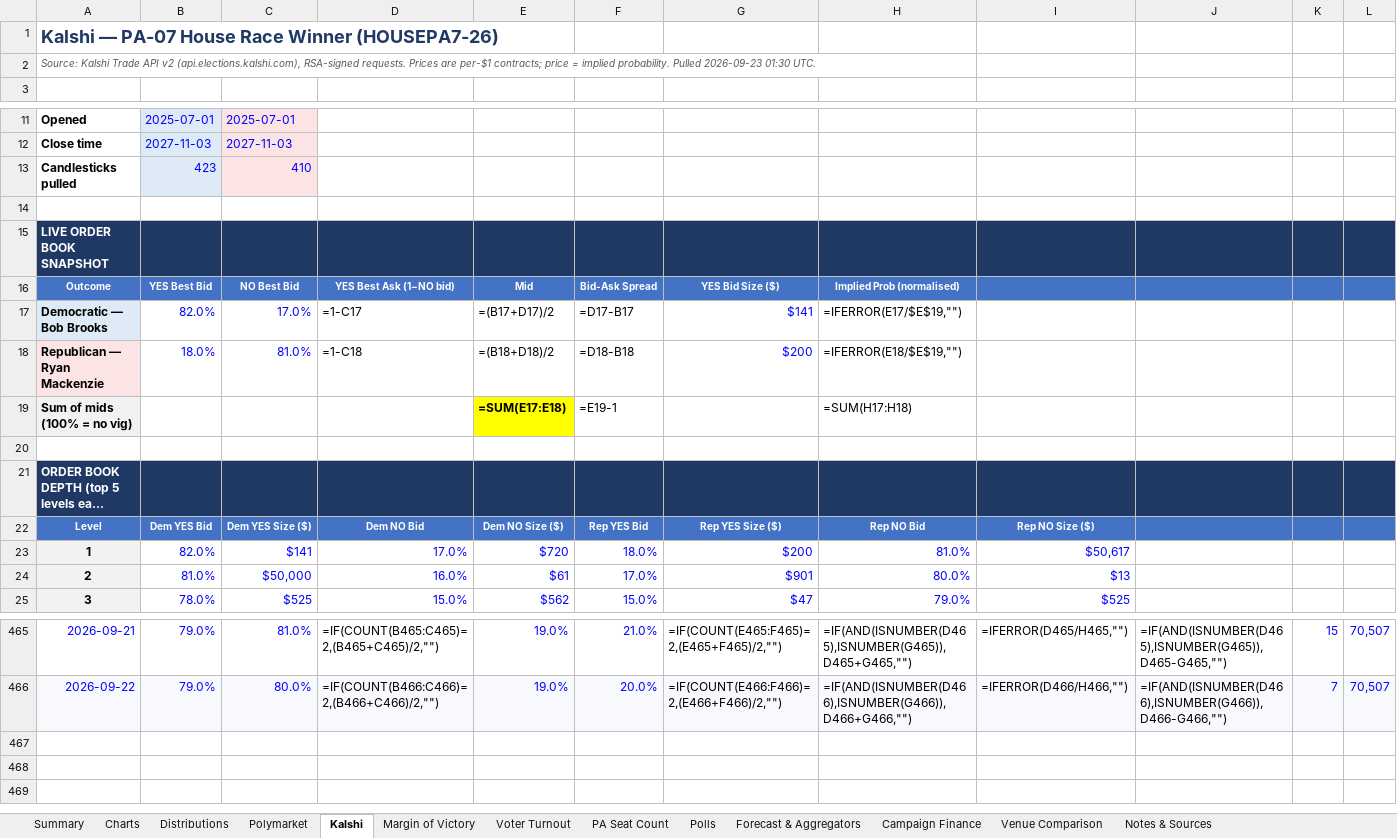
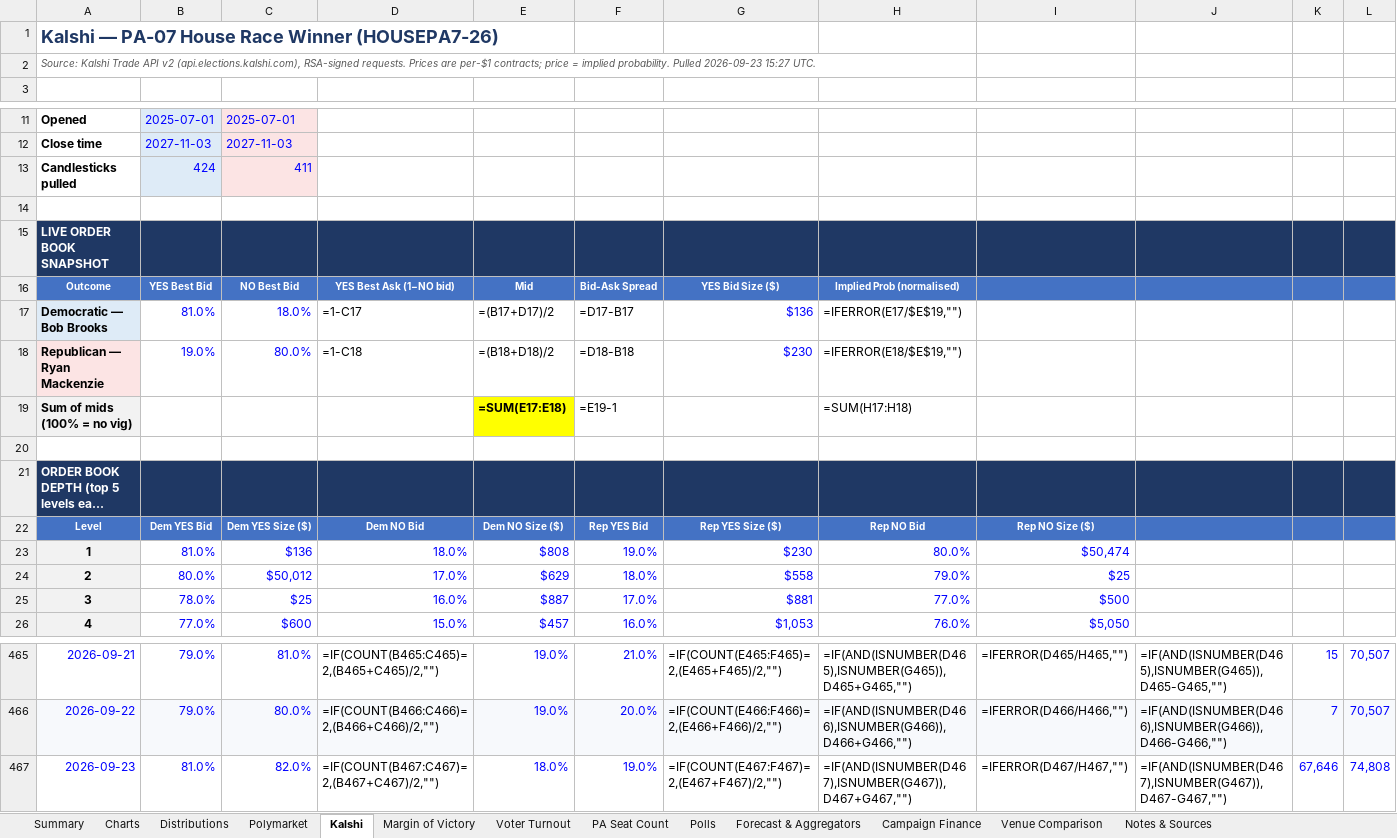
Before and after one commit to weinsteincharles27-del/pa07-tracker, an Excel workbook: site/PA-07_House_Election_Tracker.xlsx, sheet Kalshi, drawn as a sheet; only a part is shown, gaps mark what is left out; long unchanged cells end in …; values as stored, in another font and other column widths than the file's, no borders; formulas without a stored value are shown as written; removed rows and columns are numbered as before the commit, all else as after; rows hold the shown columns only; the diff covers the shown part only; the diff names each change by its address in the sheet, - before the commit and + after, or states it on an @@ line.

```diff
--- a/site/PA-07_House_Election_Tracker.xlsx (sheet Kalshi)
+++ b/site/PA-07_House_Election_Tracker.xlsx (sheet Kalshi)
@@ column A renumbered between rows 2 and 27 @@
-row 13: Candlesticks pulled | 423 | 410
+row 13: Candlesticks pulled | 424 | 411
-B17: 82.0%
+B17: 81.0%
-C17: 17.0%
+C17: 18.0%
-G17: $141
+G17: $136
-B18: 18.0%
+B18: 19.0%
-C18: 81.0%
+C18: 80.0%
-G18: $200
+G18: $230
+row 23: 1 | 81.0% | $136 | 18.0% | $808 | 19.0% | $230 | 80.0% | $50,474
-B24: 82.0%
+B24: 80.0%
-C24: $141
+C24: $50,012
-E24: $720
+E24: $629
-G24: $200
+G24: $558
-H24: 81.0%
+H24: 79.0%
-I24: $50,617
+I24: $25
-B25: 81.0%
+B25: 78.0%
-C25: $50,000
+C25: $25
-E25: $61
+E25: $887
-G25: $901
+G25: $881
-H25: 80.0%
+H25: 77.0%
-I25: $13
+I25: $500
-B26: 78.0%
+B26: 77.0%
-C26: $525
+C26: $600
-E26: $562
+E26: $457
-F26: 15.0%
+F26: 16.0%
-G26: $47
+G26: $1,053
-H26: 79.0%
+H26: 76.0%
-I26: $525
+I26: $5,050
+row 467: 2026-09-23 | 81.0% | 82.0% | =IF(COUNT(B467:C467)=2,(B467+C467)/2,"") | 18.0% | 19.0% | =IF(COUNT(E467:F467)=2,(E467+F467)/2,"") | =IF(AND(ISNUMBER(D467),ISNUMBER(G467)),D467+G467,"") | =IFERROR(D467/H467,"") | =IF(AND(ISNUMBER(D467),ISNUMBER(G467)),D467-G467,"") | 67,646 | 74,808
```
Also changed, not shown: 1 removed row and 7 edited cells elsewhere in this sheet, sheet Venue Comparison, sheet Margin of Victory, sheet Voter Turnout, sheet PA Seat Count, sheet Polymarket, sheet Summary, 6 more sheets, charts or pictures, 7 other files.
